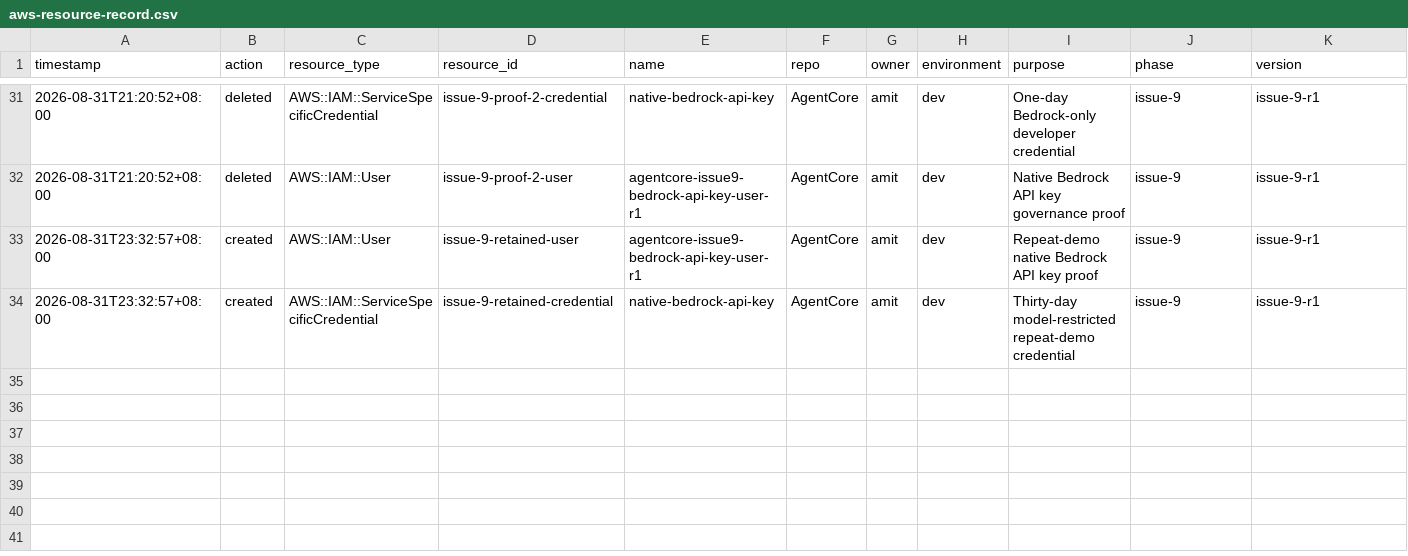
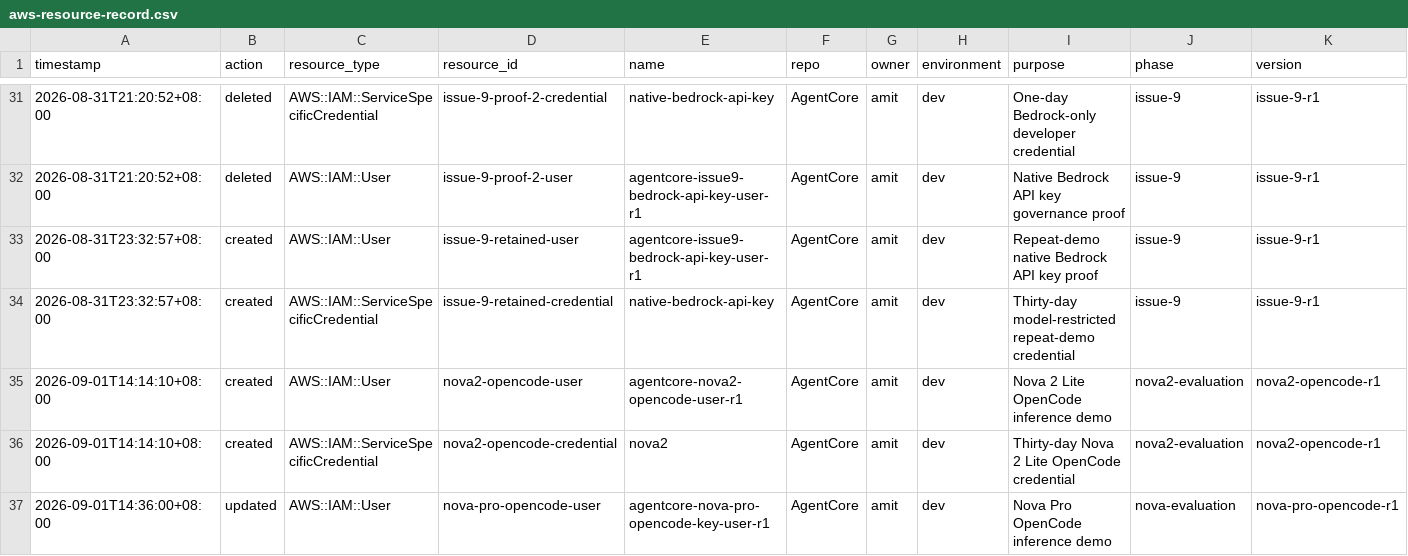
Before and after one commit to mytestlab123/AgentCore, a CSV file: docs/aws-resource-record.csv, drawn as a sheet; only a part is shown, gaps mark what is left out; rows hold the shown columns only; the diff names each change by its address in the sheet, - before the commit and + after, or states it on an @@ line.

Commit message:
docs: retain AWS and AgentCore operating knowledge

```diff
--- a/docs/aws-resource-record.csv
+++ b/docs/aws-resource-record.csv
+row 35: 2026-09-01T14:14:10+08:00 | created | AWS::IAM::User | nova2-opencode-user | agentcore-nova2-opencode-user-r1 | AgentCore | amit | dev | Nova 2 Lite OpenCode inference demo | nova2-evaluation | nova2-opencode-r1
+row 36: 2026-09-01T14:14:10+08:00 | created | AWS::IAM::ServiceSpecificCredential | nova2-opencode-credential | nova2 | AgentCore | amit | dev | Thirty-day Nova 2 Lite OpenCode credential | nova2-evaluation | nova2-opencode-r1
+row 37: 2026-09-01T14:36:00+08:00 | updated | AWS::IAM::User | nova-pro-opencode-user | agentcore-nova-pro-opencode-key-user-r1 | AgentCore | amit | dev | Nova Pro OpenCode inference demo | nova-evaluation | nova-pro-opencode-r1
```
Also changed, not shown: 2 other files.
